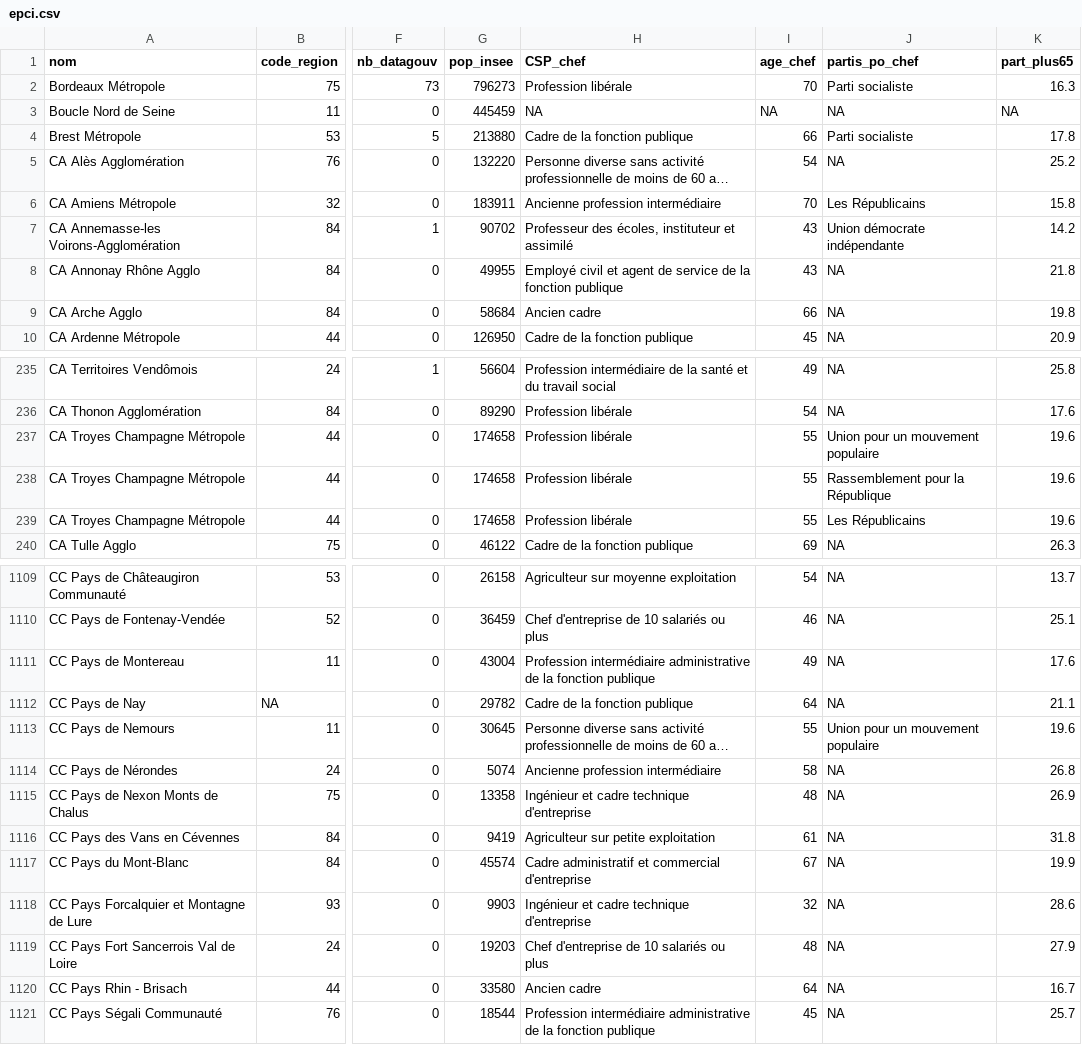
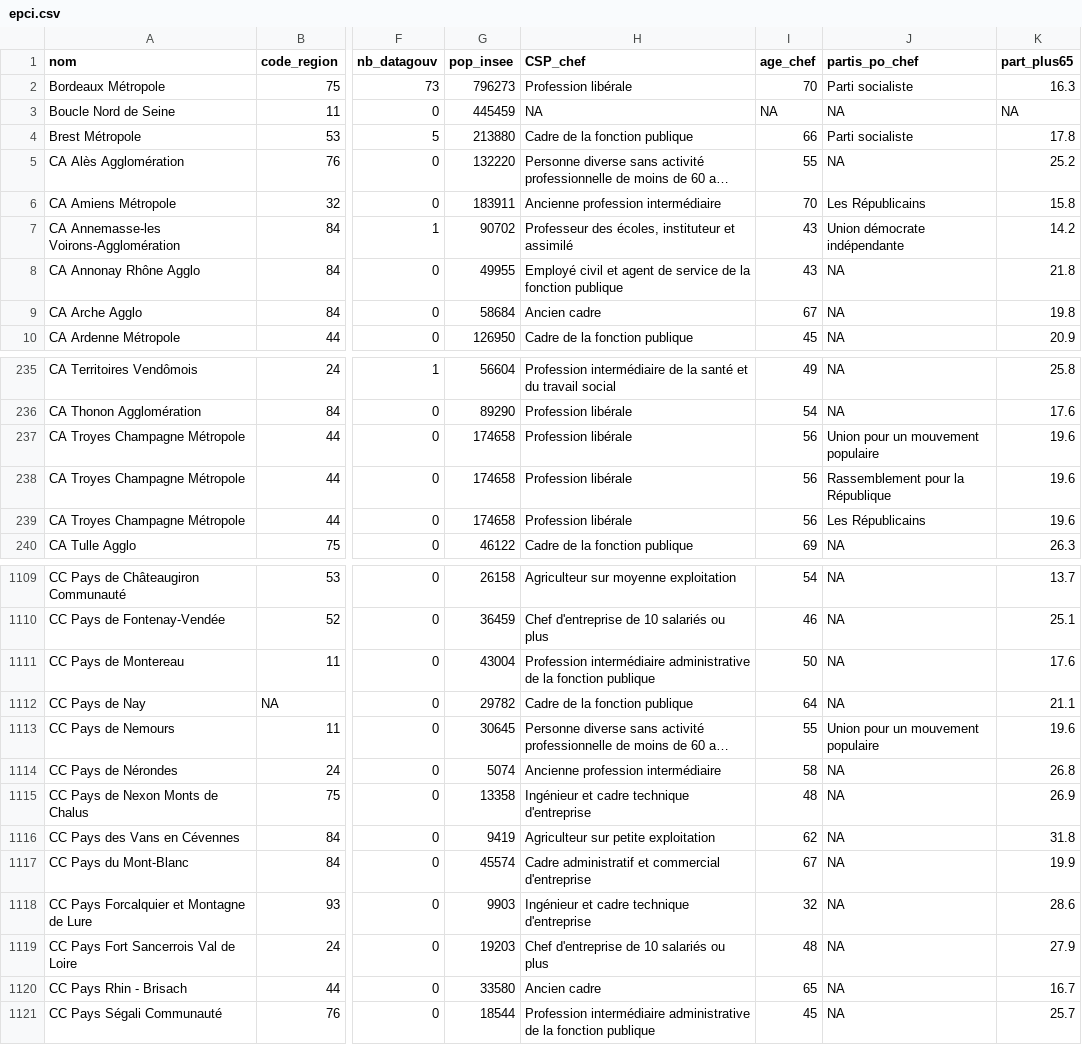
Before and after one commit to DianeThy/ananlyse_situation_opendata, a CSV file: Data/process/epci.csv, drawn as a sheet; only a part is shown, gaps mark what is left out; long unchanged cells end in …; the diff covers the shown part only; the diff names each change by its address in the sheet, - before the commit and + after, or states it on an @@ line.

```diff
--- a/Data/process/epci.csv
+++ b/Data/process/epci.csv
-I5 (age_chef): 54
+I5 (age_chef): 55
-I9 (age_chef): 66
+I9 (age_chef): 67
-I237:I239 (age_chef): 55
+I237:I239 (age_chef): 56
-I1111 (age_chef): 49
+I1111 (age_chef): 50
-I1116 (age_chef): 61
+I1116 (age_chef): 62
-I1120 (age_chef): 64
+I1120 (age_chef): 65
```
Also changed, not shown: 37 edited cells elsewhere in this file, Data/process/departements.csv, Data/process/regions.csv, 1 other file.
